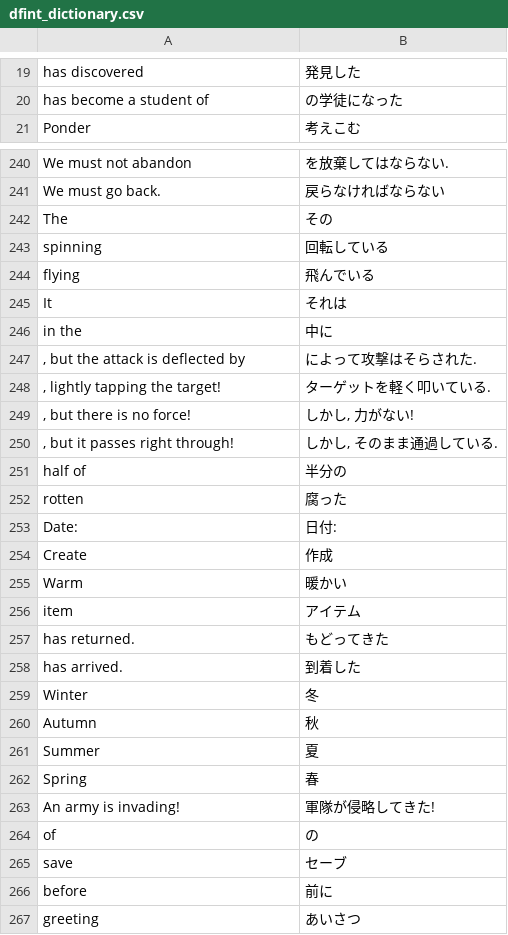
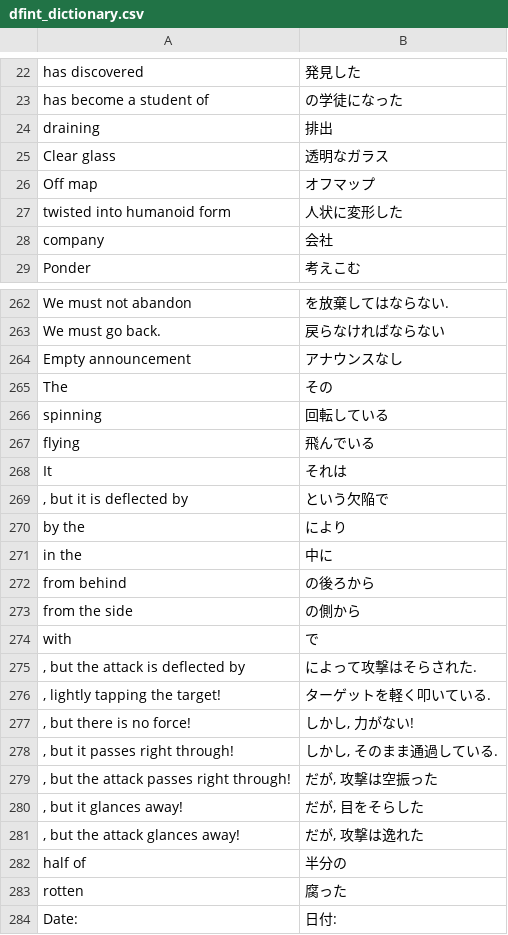
Before and after one commit to dfint/autobuild, a CSV file: translation_build/csv/Japanese/dfint_dictionary.csv, drawn as a sheet; only a part is shown, gaps mark what is left out; the shorter side is filled out with more unchanged rows; the diff covers the shown part only; the diff names each change by its address in the sheet, - before the commit and + after, or states it on an @@ line.

```diff
--- a/translation_build/csv/Japanese/dfint_dictionary.csv
+++ b/translation_build/csv/Japanese/dfint_dictionary.csv
+row 24: draining | 排出
+row 25: Clear glass | 透明なガラス
+row 26: Off map | オフマップ
+row 27: twisted into humanoid form | 人状に変形した
+row 28: company | 会社
+row 264: Empty announcement | アナウンスなし
+row 269: , but it is deflected by | という欠陥で
+row 270: by the | により
+row 272: from behind | の後ろから
+row 273: from the side | の側から
+row 274: with | で
+row 279: , but the attack passes right through! | だが, 攻撃は空振った
+row 280: , but it glances away! | だが, 目をそらした
+row 281: , but the attack glances away! | だが, 攻撃は逸れた
```
Also changed, not shown: 17 added rows elsewhere in this file, translation_build/csv/Polish/dfint_dictionary.csv, translation_build/csv/Spanish/dfint_dictionary.csv, 3 other files.
